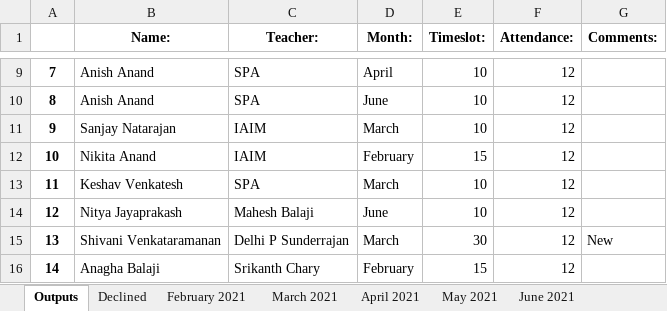
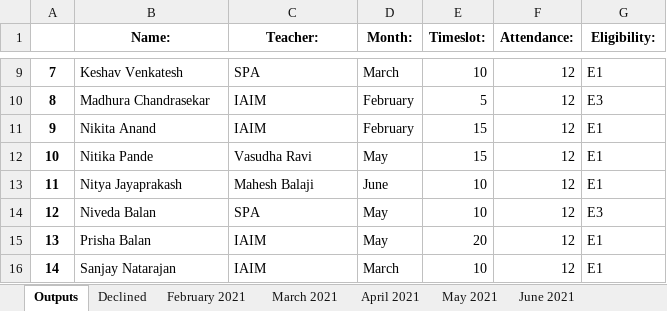
Before and after one commit to sashwat-mahalingam/CCC-Perf-Program, an Excel workbook: Output.xlsx, sheet Outputs, drawn as a sheet; only a part is shown, gaps mark what is left out; values as stored, in another font and other column widths than the file's, no borders; the diff covers the shown part only; the diff names each change by its address in the sheet, - before the commit and + after, or states it on an @@ line.

Commit message:
Finished the new implementation of per month declining and eligibility, need to implement the handling of None cases

```diff
--- a/Output.xlsx (sheet Outputs)
+++ b/Output.xlsx (sheet Outputs)
-G1: Comments:
+G1: Eligibility:
-B9 (Name:): Anish Anand
+B9 (Name:): Keshav Venkatesh
-D9 (Month:): April
+D9 (Month:): March
-G9 (Eligibility:): (empty)
+G9 (Eligibility:): E1
-B10 (Name:): Anish Anand
+B10 (Name:): Madhura Chandrasekar
-C10 (Teacher:): SPA
+C10 (Teacher:): IAIM
-D10 (Month:): June
+D10 (Month:): February
-E10 (Timeslot:): 10
+E10 (Timeslot:): 5
-G10 (Eligibility:): (empty)
+G10 (Eligibility:): E3
-B11 (Name:): Sanjay Natarajan
+B11 (Name:): Nikita Anand
-D11 (Month:): March
+D11 (Month:): February
-E11 (Timeslot:): 10
+E11 (Timeslot:): 15
-G11:G13 (Eligibility:): (empty)
+G11:G13 (Eligibility:): E1
-B12 (Name:): Nikita Anand
+B12 (Name:): Nitika Pande
-C12 (Teacher:): IAIM
+C12 (Teacher:): Vasudha Ravi
-D12 (Month:): February
+D12 (Month:): May
-B13 (Name:): Keshav Venkatesh
+B13 (Name:): Nitya Jayaprakash
-C13 (Teacher:): SPA
+C13 (Teacher:): Mahesh Balaji
-D13 (Month:): March
+D13 (Month:): June
-B14 (Name:): Nitya Jayaprakash
+B14 (Name:): Niveda Balan
-C14 (Teacher:): Mahesh Balaji
+C14 (Teacher:): SPA
-D14 (Month:): June
+D14 (Month:): May
-G14 (Eligibility:): (empty)
+G14 (Eligibility:): E3
-B15 (Name:): Shivani Venkataramanan
+B15 (Name:): Prisha Balan
-C15 (Teacher:): Delhi P Sunderrajan
+C15 (Teacher:): IAIM
-D15 (Month:): March
+D15 (Month:): May
-E15 (Timeslot:): 30
+E15 (Timeslot:): 20
-G15 (Eligibility:): New
+G15 (Eligibility:): E1
-B16 (Name:): Anagha Balaji
+B16 (Name:): Sanjay Natarajan
-C16 (Teacher:): Srikanth Chary
+C16 (Teacher:): IAIM
-D16 (Month:): February
+D16 (Month:): March
-E16 (Timeslot:): 15
+E16 (Timeslot:): 10
-G16 (Eligibility:): (empty)
+G16 (Eligibility:): E1
```
Also changed, not shown: 176 edited cells elsewhere in this sheet, sheet Declined, sheet June 2021, sheet March 2021, sheet February 2021, sheet May 2021, sheet April 2021, 1 other file.
